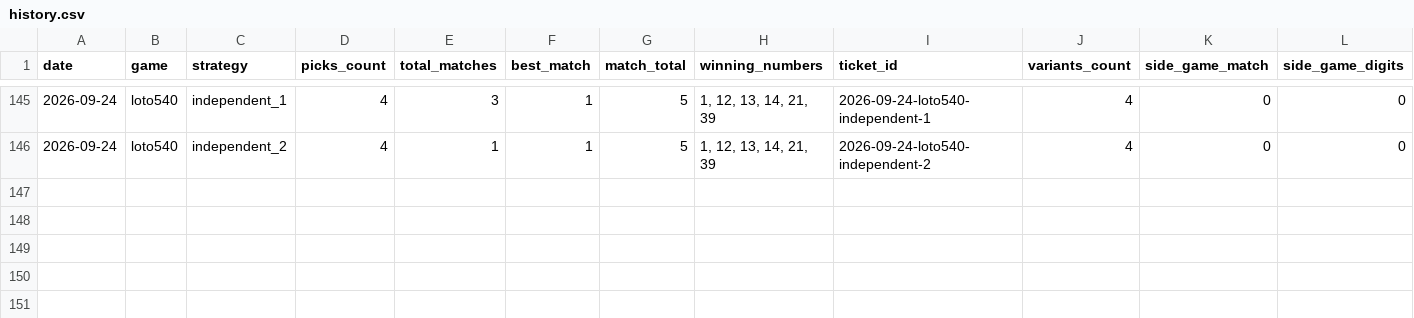
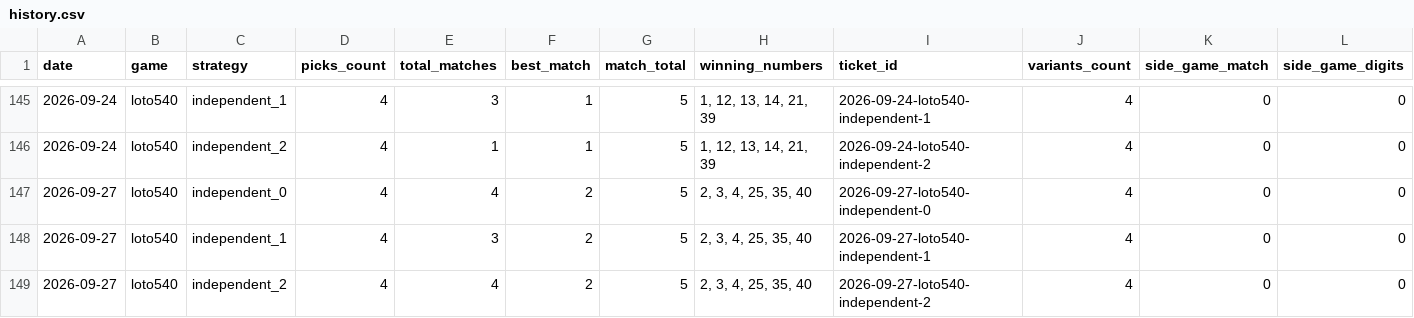
Before and after one commit to alexneamtu/loteria-romana, a CSV file: data/results/history.csv, drawn as a sheet; only a part is shown, gaps mark what is left out; rows hold the shown columns only; the diff names each change by its address in the sheet, - before the commit and + after, or states it on an @@ line.

```diff
--- a/data/results/history.csv
+++ b/data/results/history.csv
+row 147: 2026-09-27 | loto540 | independent_0 | 4 | 4 | 2 | 5 | 2, 3, 4, 25, 35, 40 | 2026-09-27-loto540-independent-0 | 4 | 0 | 0
+row 148: 2026-09-27 | loto540 | independent_1 | 4 | 3 | 2 | 5 | 2, 3, 4, 25, 35, 40 | 2026-09-27-loto540-independent-1 | 4 | 0 | 0
+row 149: 2026-09-27 | loto540 | independent_2 | 4 | 4 | 2 | 5 | 2, 3, 4, 25, 35, 40 | 2026-09-27-loto540-independent-2 | 4 | 0 | 0
```
Also changed, not shown: 1 other file.
